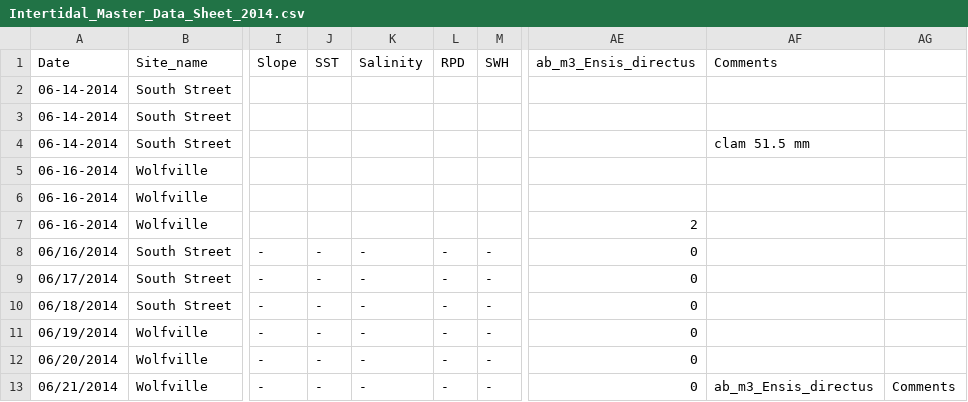
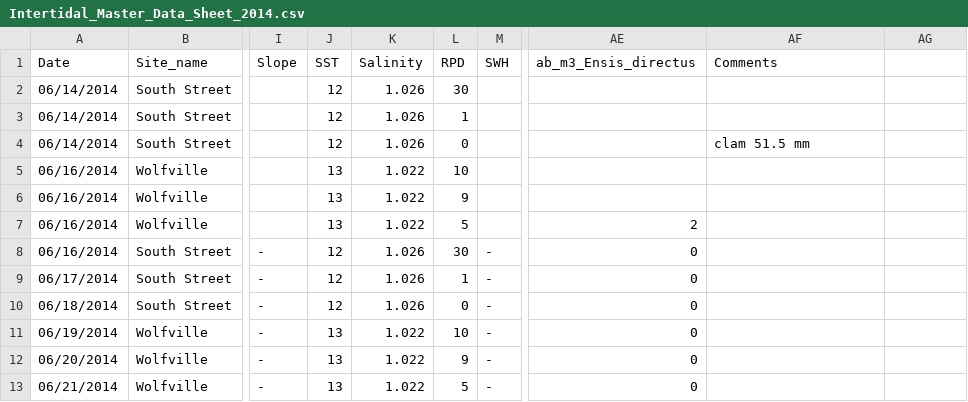
Before and after one commit to remi-daigle/Dal-Intertidal-2014, a CSV file: Intertidal_Master_Data_Sheet_2014.csv, drawn as a sheet; only a part is shown, gaps mark what is left out; the diff names each change by its address in the sheet, - before the commit and + after, or states it on an @@ line.

Commit message:
Physical Additions

```diff
--- a/Intertidal_Master_Data_Sheet_2014.csv
+++ b/Intertidal_Master_Data_Sheet_2014.csv
-A2:A4 (Date): 06-14-2014
+A2:A4 (Date): 06/14/2014
-J2:J4 (SST): (empty)
+J2:J4 (SST): 12
-K2:K4 (Salinity): (empty)
+K2:K4 (Salinity): 1.026
-L2 (RPD): (empty)
+L2 (RPD): 30
-L3 (RPD): (empty)
+L3 (RPD): 1
-L4 (RPD): (empty)
+L4 (RPD): 0
-A5:A7 (Date): 06-16-2014
+A5:A7 (Date): 06/16/2014
-J5:J7 (SST): (empty)
+J5:J7 (SST): 13
-K5:K7 (Salinity): (empty)
+K5:K7 (Salinity): 1.022
-L5 (RPD): (empty)
+L5 (RPD): 10
-L6 (RPD): (empty)
+L6 (RPD): 9
-L7 (RPD): (empty)
+L7 (RPD): 5
-J8:J10 (SST): -
+J8:J10 (SST): 12
-K8:K10 (Salinity): -
+K8:K10 (Salinity): 1.026
-L8 (RPD): -
+L8 (RPD): 30
-L9 (RPD): -
+L9 (RPD): 1
-L10 (RPD): -
+L10 (RPD): 0
-J11:J13 (SST): -
+J11:J13 (SST): 13
-K11:K13 (Salinity): -
+K11:K13 (Salinity): 1.022
-L11 (RPD): -
+L11 (RPD): 10
-L12 (RPD): -
+L12 (RPD): 9
-L13 (RPD): -
+L13 (RPD): 5
-AF13 (Comments): ab_m3_Ensis_directus
+AF13 (Comments): (empty)
-AG13: Comments
+AG13: (empty)
```
